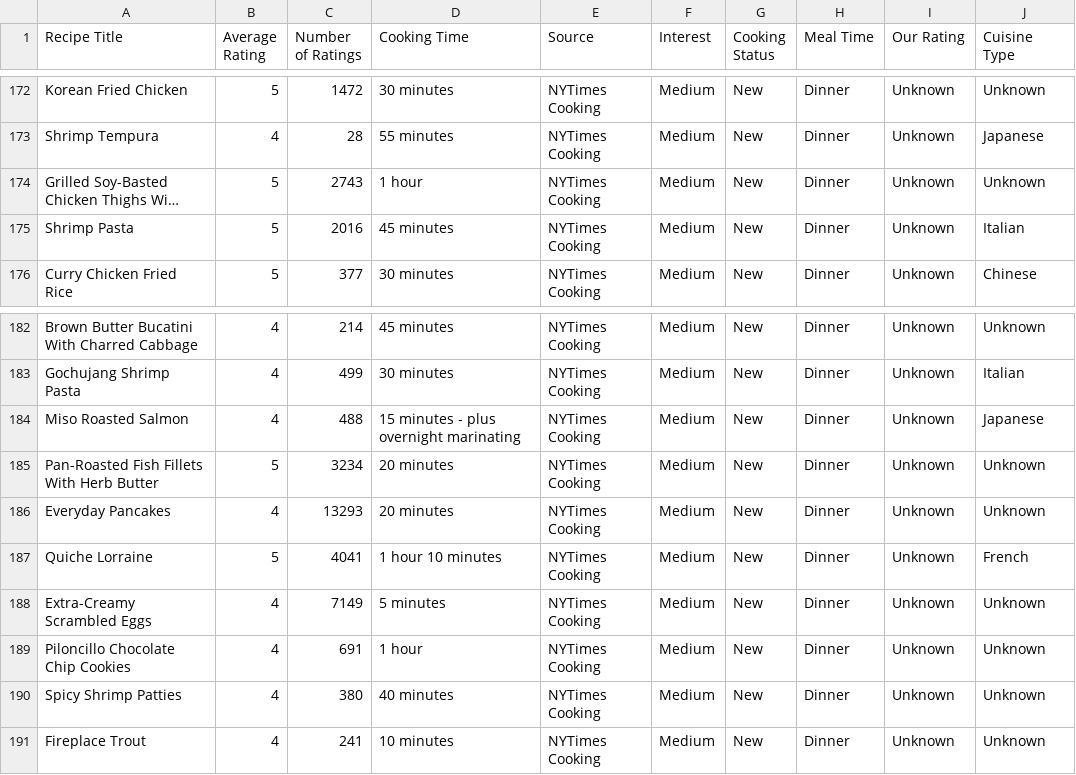
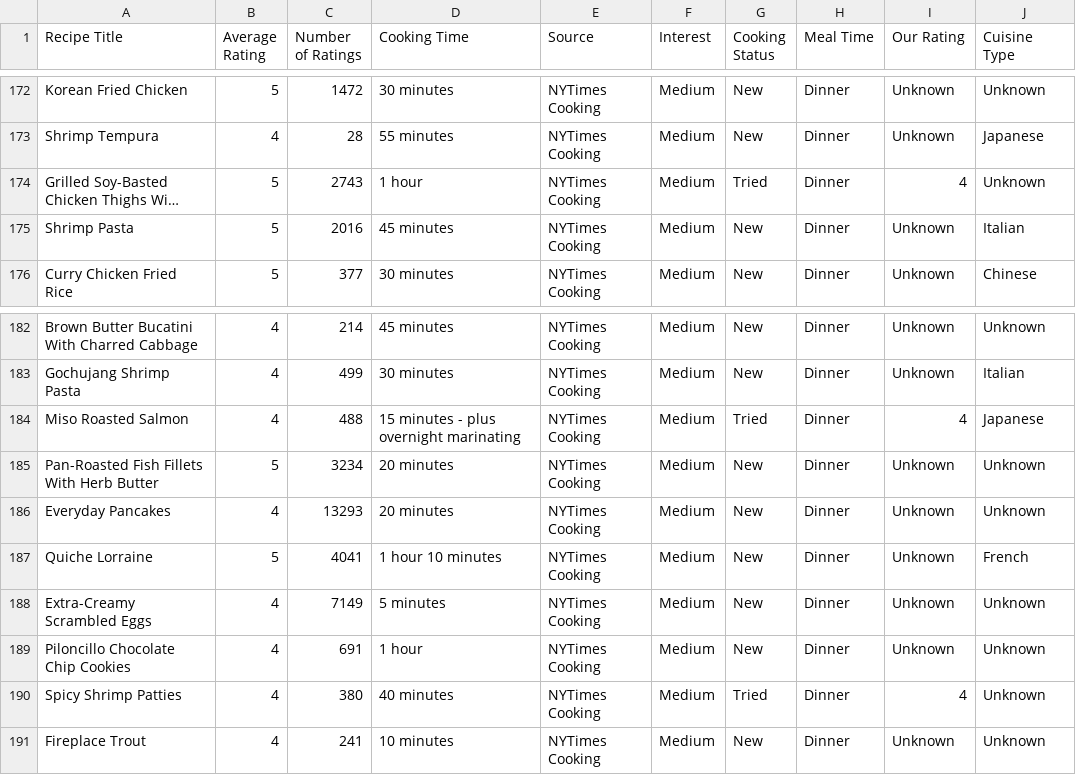
Before and after one commit to johnragan/Meal-Planner-GPT, a CSV file: All_Recipes.csv, drawn as a sheet; only a part is shown, gaps mark what is left out; long unchanged cells end in …; the diff covers the shown part only; the diff names each change by its address in the sheet, - before the commit and + after, or states it on an @@ line.

Commit message:
Updated recipes we have tried and added a few new recipes.

```diff
--- a/All_Recipes.csv
+++ b/All_Recipes.csv
-G174 (Cooking Status): New
+G174 (Cooking Status): Tried
-I174 (Our Rating): Unknown
+I174 (Our Rating): 4
-G184 (Cooking Status): New
+G184 (Cooking Status): Tried
-I184 (Our Rating): Unknown
+I184 (Our Rating): 4
-G190 (Cooking Status): New
+G190 (Cooking Status): Tried
-I190 (Our Rating): Unknown
+I190 (Our Rating): 4
```
Also changed, not shown: 4 added rows and 64 edited cells elsewhere in this file, 1 other file.
